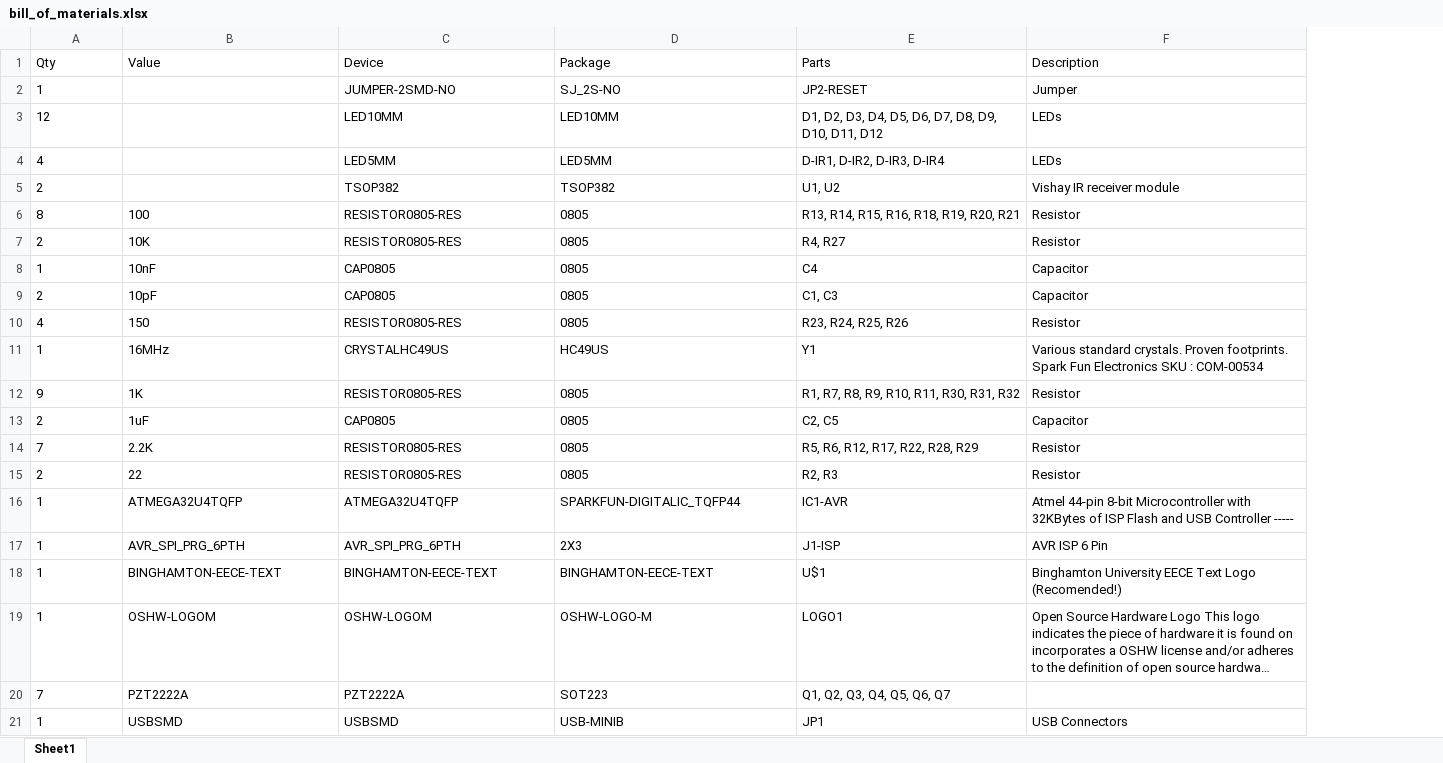
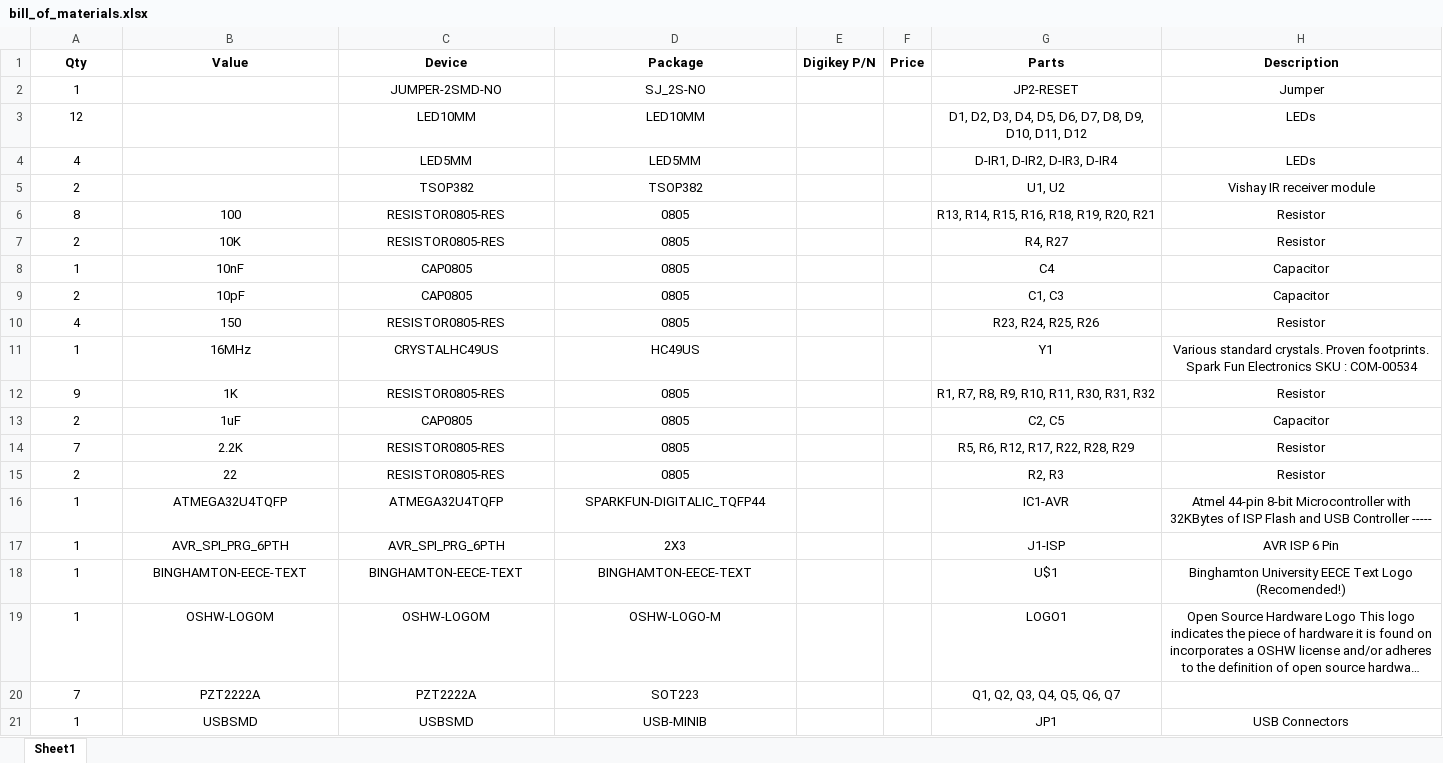
Before and after one commit to ktemkin-archive/JD-beacon-board, an Excel workbook: pcb_hardware/bill_of_materials.xlsx, sheet Sheet1, drawn as a sheet; long unchanged cells end in …; values as stored, in another font and other column widths than the file's, no borders; addresses are those after the commit; the diff names each change by its address in the sheet, - before the commit and + after, or states it on an @@ line.

```diff
--- a/pcb_hardware/bill_of_materials.xlsx (sheet Sheet1)
+++ b/pcb_hardware/bill_of_materials.xlsx (sheet Sheet1)
+column E (Digikey P/N), empty
+column F (Price), empty
@@ A1:D1 alignment: left → center, bold: off → on @@
-G1:H19 alignment: left
+G1:H19 alignment: center
-G1:H1 bold: off
+G1:H1 bold: on
-A2:A5 alignment: left
+A2:A5 alignment: center
-C2:D5 alignment: left
+C2:D5 alignment: center
-A6:D21 alignment: left
+A6:D21 alignment: center
-G20 alignment: left
+G20 alignment: center
-G21:H21 alignment: left
+G21:H21 alignment: center
```
Also changed, not shown: 2 other files.
